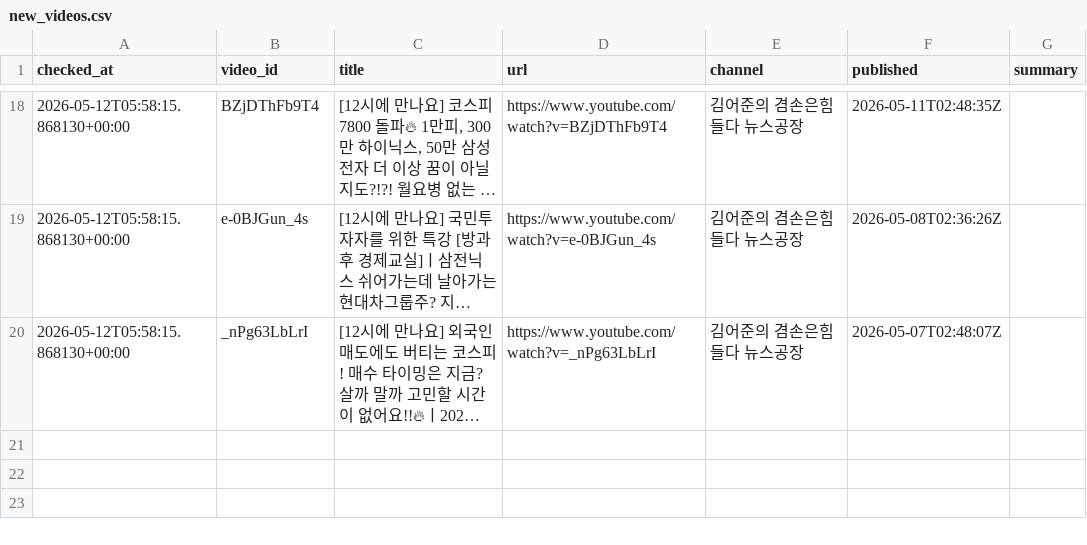
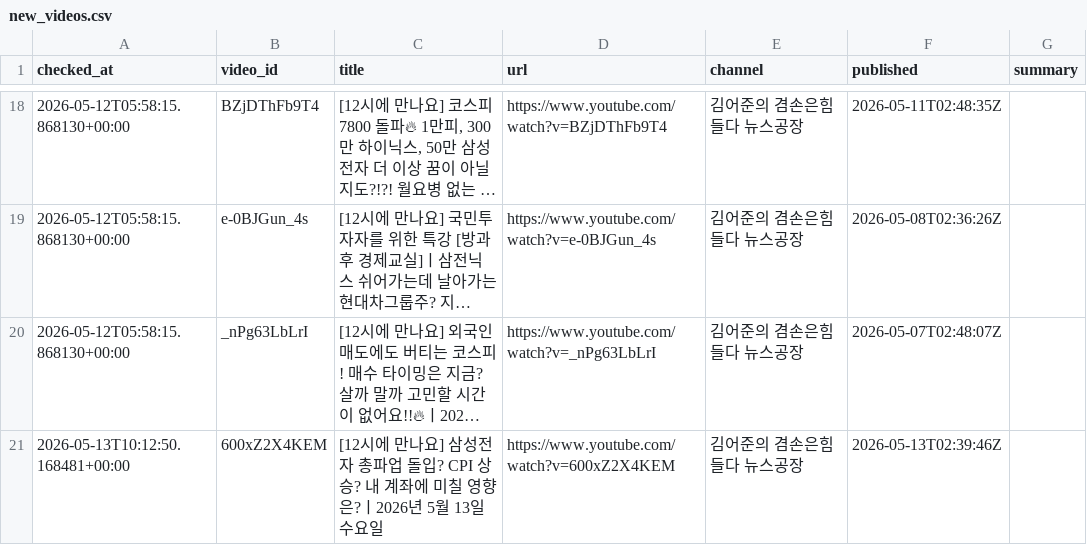
Before and after one commit to wook-44/blog_project, a CSV file: data/new_videos.csv, drawn as a sheet; only a part is shown, gaps mark what is left out; long unchanged cells end in …; the diff names each change by its address in the sheet, - before the commit and + after, or states it on an @@ line.

```diff
--- a/data/new_videos.csv
+++ b/data/new_videos.csv
+row 21: 2026-05-13T10:12:50.168481+00:00 | 600xZ2X4KEM | [12시에 만나요] 삼성전자 총파업 돌입? CPI 상승? 내 계좌에 미칠 영향은?ㅣ2026년 5월 13일 수요일 | https://www.youtube.com/watch?v=600xZ2X4KEM | 김어준의 겸손은힘들다 뉴스공장 | 2026-05-13T02:39:46Z
```
Also changed, not shown: 2 other files.
